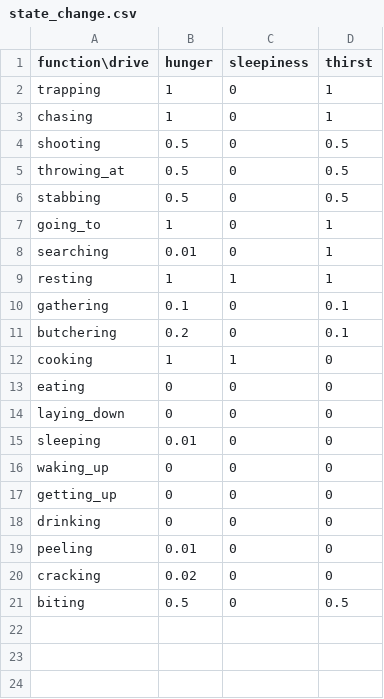
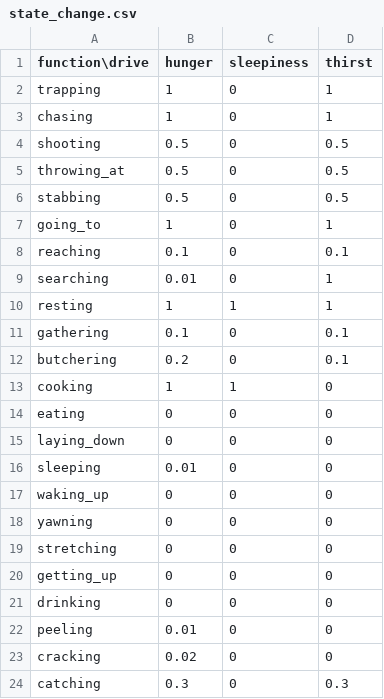
Before and after one commit to UIUCLearningLanguageLab/Humans, a CSV file: Programs/World/state_change.csv, drawn as a sheet.

```diff
--- a/Programs/World/state_change.csv
+++ b/Programs/World/state_change.csv
@@ -7,2 +7,3 @@ stabbing,0.5,0,0.5
 going_to,1,0,1
+reaching,0.1,0,0.1
 searching,0.01,0,1
@@ -16,2 +17,4 @@ sleeping,0.01,0,0
 waking_up,0,0,0
+yawning,0,0,0
+stretching,0,0,0
 getting_up,0,0,0
@@ -20,2 +23,2 @@ peeling,0.01,0,0
 cracking,0.02,0,0
-biting, 0.5,0,0.5
+catching,0.3,0,0.3
```
Also changed, not shown: Programs/World/human_hunt.csv, 19 other files.
